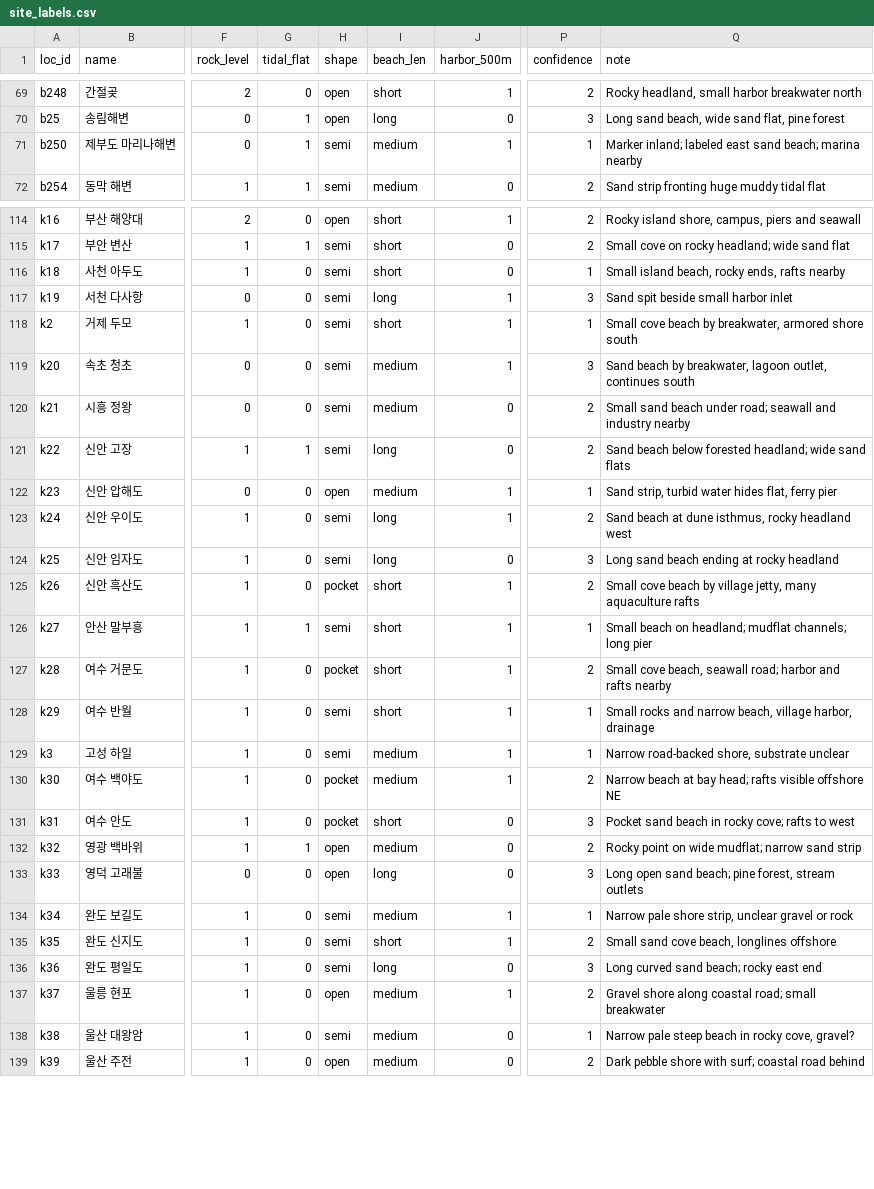
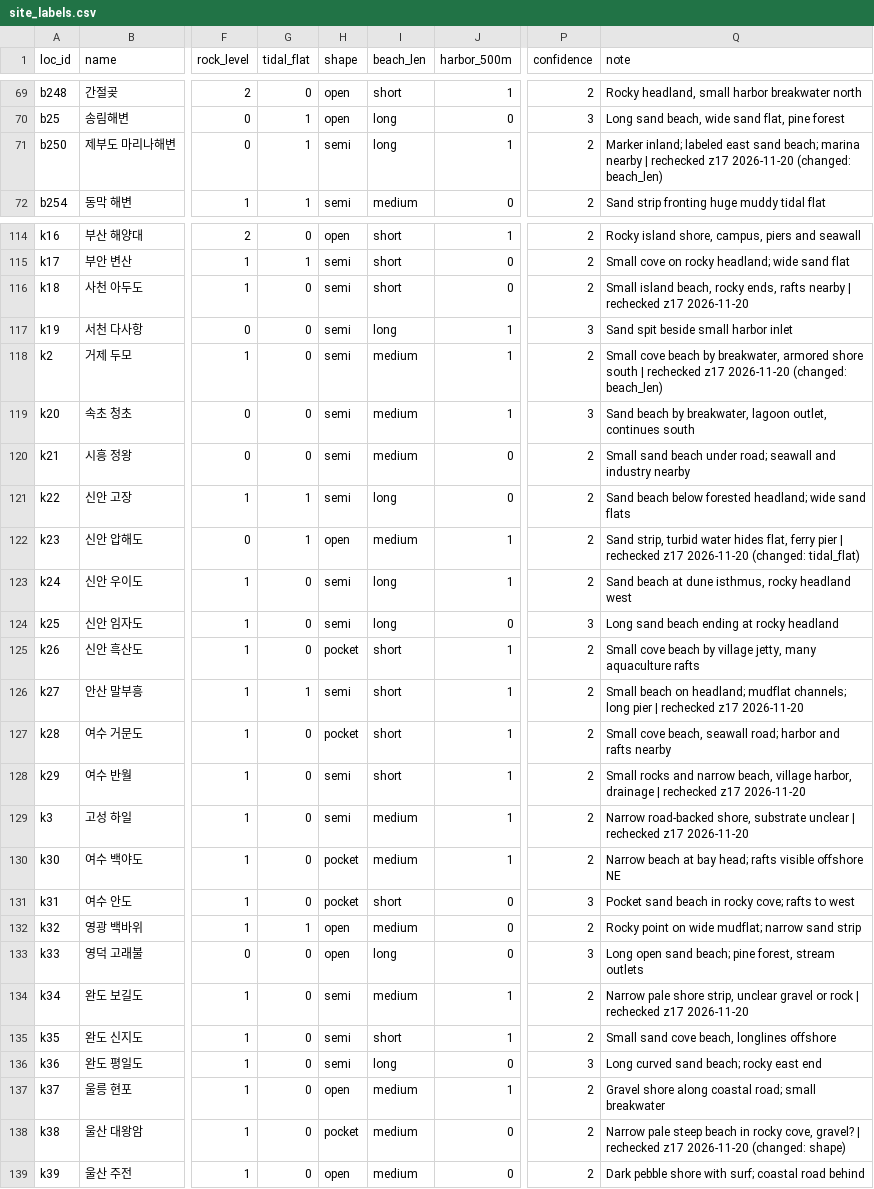
Before and after one commit to sangwonme/OceanPlastic, a CSV file: dataset/geo/site_labels.csv, drawn as a sheet; only a part is shown, gaps mark what is left out; the diff covers the shown part only; the diff names each change by its address in the sheet, - before the commit and + after, or states it on an @@ line.

```diff
--- a/dataset/geo/site_labels.csv
+++ b/dataset/geo/site_labels.csv
-I71 (beach_len): medium
+I71 (beach_len): long
-P71 (confidence): 1
+P71 (confidence): 2
-Q71 (note): …marina nearby
+Q71 (note): …marina nearby | rechecked z17 2026-11-20 (changed: beach_len)
-P116 (confidence): 1
+P116 (confidence): 2
-Q116 (note): …rafts nearby
+Q116 (note): …rafts nearby | rechecked z17 2026-11-20
-I118 (beach_len): short
+I118 (beach_len): medium
-P118 (confidence): 1
+P118 (confidence): 2
-Q118 (note): …shore south
+Q118 (note): …shore south | rechecked z17 2026-11-20 (changed: beach_len)
-G122 (tidal_flat): 0
+G122 (tidal_flat): 1
-P122 (confidence): 1
+P122 (confidence): 2
-Q122 (note): …ferry pier
+Q122 (note): …ferry pier | rechecked z17 2026-11-20 (changed: tidal_flat)
-P126 (confidence): 1
+P126 (confidence): 2
-Q126 (note): …long pier
+Q126 (note): …long pier | rechecked z17 2026-11-20
-P128:P129 (confidence): 1
+P128:P129 (confidence): 2
-Q128 (note): …harbor, drainage
+Q128 (note): …harbor, drainage | rechecked z17 2026-11-20
-Q129 (note): …substrate unclear
+Q129 (note): …substrate unclear | rechecked z17 2026-11-20
-P134 (confidence): 1
+P134 (confidence): 2
-Q134 (note): …or rock
+Q134 (note): …or rock | rechecked z17 2026-11-20
-H138 (shape): semi
+H138 (shape): pocket
-P138 (confidence): 1
+P138 (confidence): 2
-Q138 (note): …cove, gravel?
+Q138 (note): …cove, gravel? | rechecked z17 2026-11-20 (changed: shape)
```
Also changed, not shown: 36 edited cells elsewhere in this file, outputs/results_cls.csv, 10 other files.
